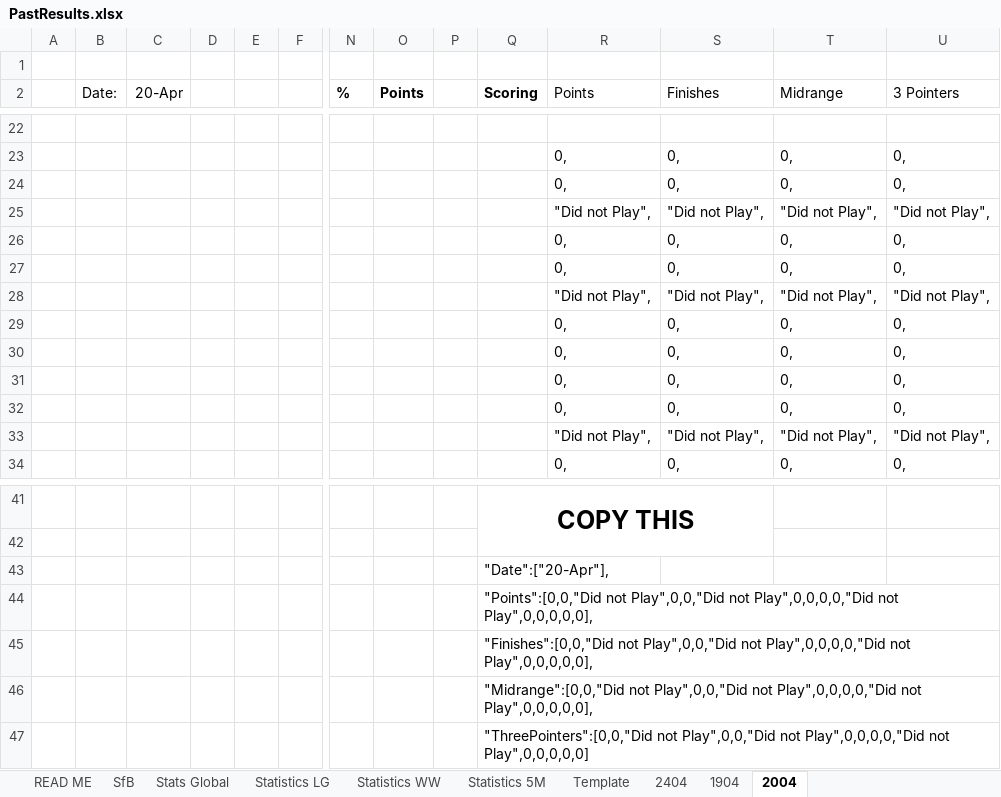
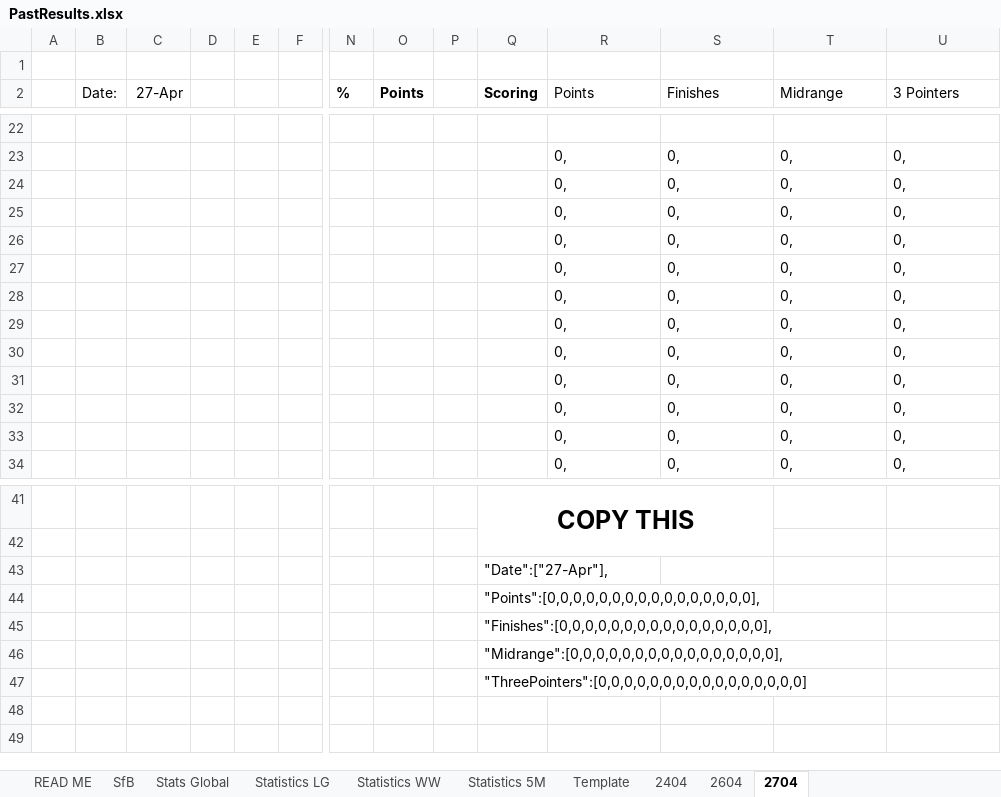
Before and after one commit to KingGoose20/TLTBO, an Excel workbook: Other Files/PastResults.xlsx, sheet 2704, drawn as a sheet; only a part is shown, gaps mark what is left out; values as stored, in another font and other column widths than the file's, no borders; removed rows and columns are numbered as before the commit, all else as after; rows hold the shown columns only; the diff covers the shown part only; the diff names each change by its address in the sheet, - before the commit and + after, or states it on an @@ line.

```diff
--- a/Other Files/PastResults.xlsx (sheet 2704)
+++ b/Other Files/PastResults.xlsx (sheet 2704)
-sheet tab: 1904
+sheet tab: 2604
-sheet tab: 2004
+sheet tab: 2704
-C2: 20-Apr
+C2: 27-Apr
-row 25:  |  |  |  |  |  |  |  |  |  | "Did not Play", | "Did not Play", | "Did not Play", | "Did not Play",
-row 28:  |  |  |  |  |  |  |  |  |  | "Did not Play", | "Did not Play", | "Did not Play", | "Did not Play",
-row 33:  |  |  |  |  |  |  |  |  |  | "Did not Play", | "Did not Play", | "Did not Play", | "Did not Play",
@@ row 26 moved to row 29: 0, @@
@@ row 27 moved to row 30: 0, @@
+row 31:  |  |  |  |  |  |  |  |  |  | 0, | 0, | 0, | 0,
+row 32:  |  |  |  |  |  |  |  |  |  | 0, | 0, | 0, | 0,
+row 33:  |  |  |  |  |  |  |  |  |  | 0, | 0, | 0, | 0,
-Q43 (Scoring): "Date":["20-Apr"],
+Q43 (Scoring): "Date":["27-Apr"],
-Q44 (Scoring): "Points":[0,0,"Did not Play",0,0,"Did not Play",0,0,0,0,"Did not Play",0,0,0,0,0],
+Q44 (Scoring): "Points":[0,0,0,0,0,0,0,0,0,0,0,0,0,0,0,0],
-Q45 (Scoring): "Finishes":[0,0,"Did not Play",0,0,"Did not Play",0,0,0,0,"Did not Play",0,0,0,0,0],
+Q45 (Scoring): "Finishes":[0,0,0,0,0,0,0,0,0,0,0,0,0,0,0,0],
-Q46 (Scoring): "Midrange":[0,0,"Did not Play",0,0,"Did not Play",0,0,0,0,"Did not Play",0,0,0,0,0],
+Q46 (Scoring): "Midrange":[0,0,0,0,0,0,0,0,0,0,0,0,0,0,0,0],
-Q47 (Scoring): "ThreePointers":[0,0,"Did not Play",0,0,"Did not Play",0,0,0,0,"Did not Play",0,0,0,0,0]
+Q47 (Scoring): "ThreePointers":[0,0,0,0,0,0,0,0,0,0,0,0,0,0,0,0]
```
Also changed, not shown: 3 edited cells elsewhere in this sheet, sheet Stats Global, sheet SfB, sheet Statistics WW, sheet Statistics LG, sheet Statistics 5M, sheet 2604, formulas that keep their value, 4 other files.
